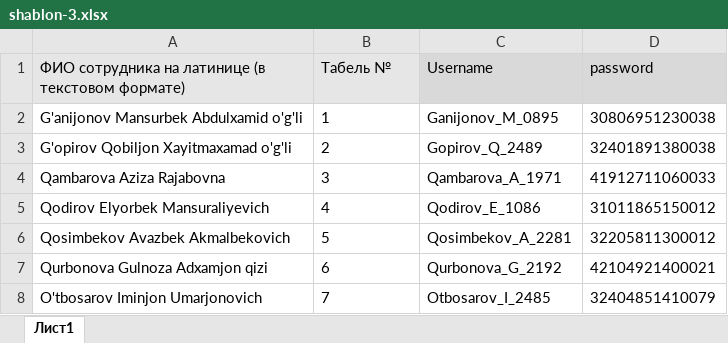
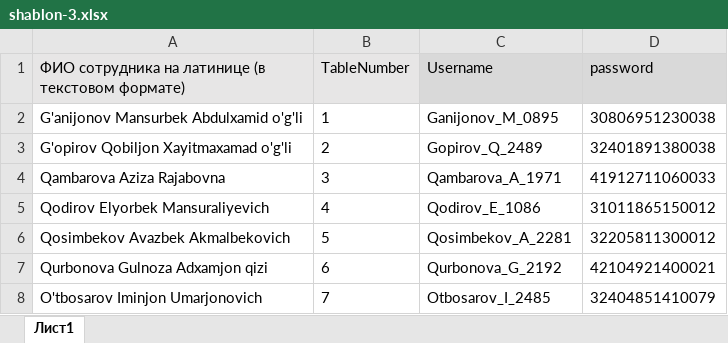
Before and after one commit to UmarjonRajabov/django-deployment-example, an Excel workbook: calc/management/commands/shablon-3.xlsx, sheet Лист1, drawn as a sheet; only a part is shown; values as stored, in another font and other column widths than the file's, no borders; the diff names each change by its address in the sheet, - before the commit and + after, or states it on an @@ line.

```diff
--- a/calc/management/commands/shablon-3.xlsx (sheet Лист1)
+++ b/calc/management/commands/shablon-3.xlsx (sheet Лист1)
-B1: Табель №
+B1: ТableNumber
```
Also changed, not shown: calc/management/commands/shablon-2.xlsx, 4 other files.
